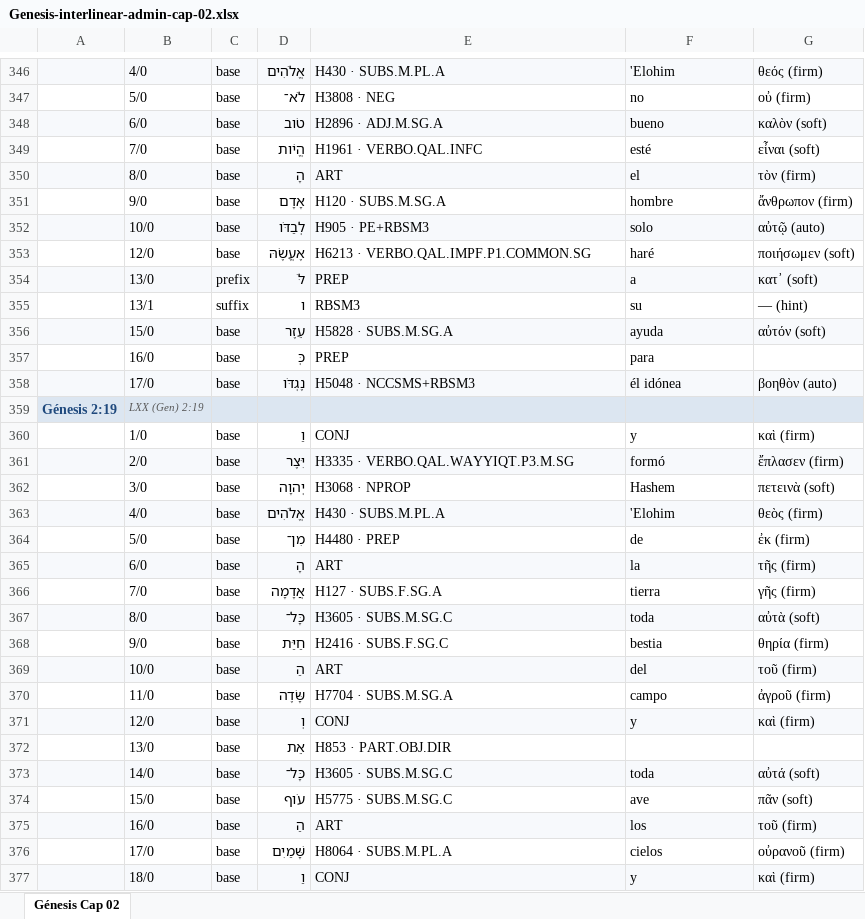
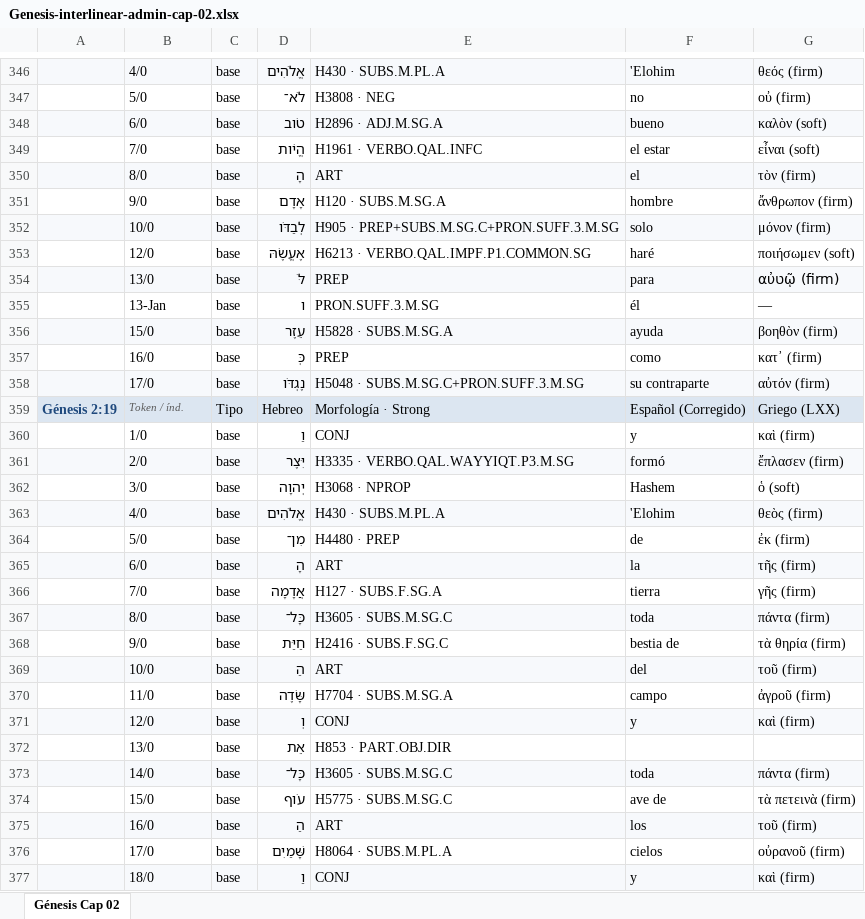
Before and after one commit to Angelos2024/angelos, an Excel workbook: export/Genesis-interlinear-admin-cap-02.xlsx, sheet Génesis Cap 02, drawn as a sheet; only a part is shown, gaps mark what is left out; values as stored, in another font and other column widths than the file's, no borders; removed rows and columns are numbered as before the commit, all else as after; the diff covers the shown part only; the diff names each change by its address in the sheet, - before the commit and + after, or states it on an @@ line.

```diff
--- a/export/Genesis-interlinear-admin-cap-02.xlsx (sheet Génesis Cap 02)
+++ b/export/Genesis-interlinear-admin-cap-02.xlsx (sheet Génesis Cap 02)
-F349: esté
+F349: el estar
-E352: H905 · PE+RBSM3
+E352: H905 · PREP+SUBS.M.SG.C+PRON.SUFF.3.M.SG
-G352: αὐτῷ (auto)
+G352: μόνον (firm)
-C354: prefix
+C354: base
-F354: a
+F354: para
-G354: κατ᾿ (soft)
+G354: αὐטῷ (firm)
-row 355:  | 13/1 | suffix | ו | RBSM3 | su | — (hint)
+row 355:  | 13-Jan | base | ו | PRON.SUFF.3.M.SG | él | —
-G356: αὐτόν (soft)
+G356: βοηθὸν (firm)
-F357: para
+F357: como
-G357: (empty)
+G357: κατ᾿ (firm)
-E358: H5048 · NCCSMS+RBSM3
+E358: H5048 · SUBS.M.SG.C+PRON.SUFF.3.M.SG
-F358: él idónea
+F358: su contraparte
-G358: βοηθὸν (auto)
+G358: αὐτόν (firm)
-row 359: Génesis 2:19 | LXX (Gen) 2:19
+row 359: Génesis 2:19 | Token / índ. | Tipo | Hebreo | Morfología · Strong | Español (Corregido) | Griego (LXX)
-G362: πετεινὰ (soft)
+G362: ὁ (soft)
-G367: αὐτὰ (soft)
+G367: πάντα (firm)
-F368: bestia
+F368: bestia de
-G368: θηρία (firm)
+G368: τὰ θηρία (firm)
-G373: αὐτά (soft)
+G373: πάντα (firm)
-F374: ave
+F374: ave de
-G374: πᾶν (soft)
+G374: τὰ πετεινὰ (firm)
```
Also changed, not shown: 15 added rows, 15 removed rows and 262 edited cells elsewhere in this sheet, 1 other file.
